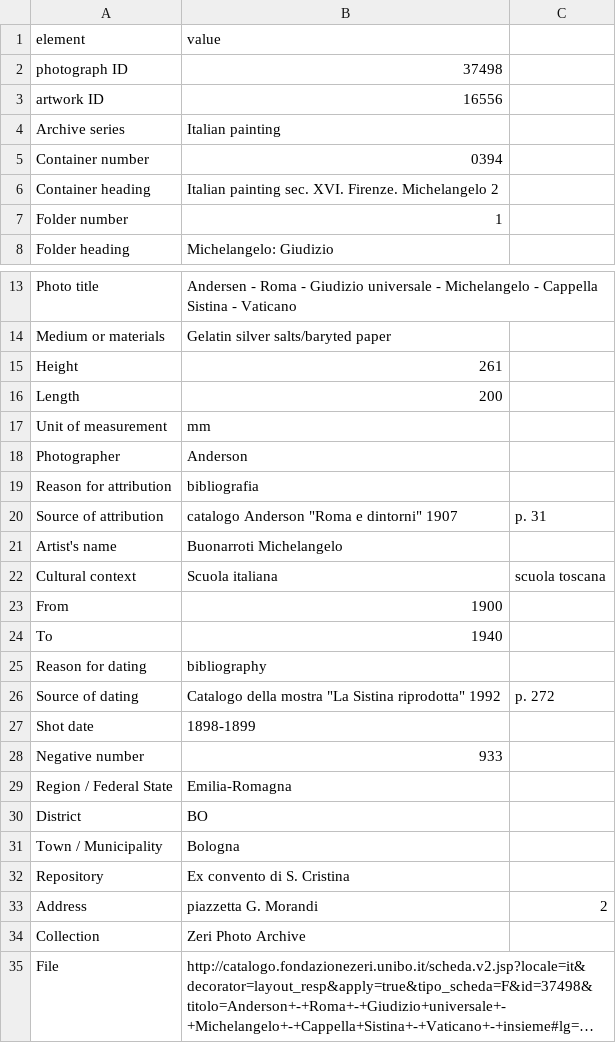
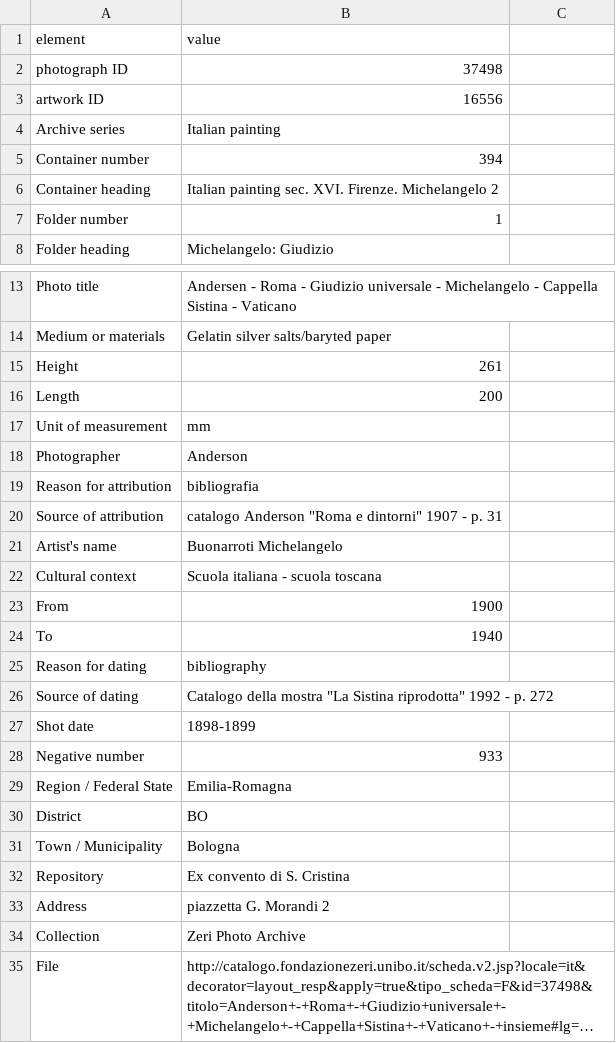
Before and after one commit to marilenadaquino/computational_thinking, a CSV file: Seminar/fentry.csv, drawn as a sheet; only a part is shown, gaps mark what is left out; long unchanged cells end in ….

Commit message:
min fix csv

```diff
--- a/Seminar/fentry.csv
+++ b/Seminar/fentry.csv
@@ -4,3 +4,3 @@ artwork ID,16556
 Archive series,Italian painting
-Container number,0394
+Container number,394
 Container heading,Italian painting sec. XVI. Firenze. Michelangelo 2
@@ -19,5 +19,5 @@ Photographer,Anderson
 Reason for attribution,bibliografia
-Source of attribution,catalogo Anderson "Roma e dintorni" 1907, p. 31
+Source of attribution,"catalogo Anderson ""Roma e dintorni"" 1907 -  p. 31"
 Artist's name,Buonarroti Michelangelo
-Cultural context,Scuola italiana, scuola toscana
+Cultural context,Scuola italiana -  scuola toscana
 From,1900
@@ -25,3 +25,3 @@ To,1940
 Reason for dating,bibliography
-Source of dating,Catalogo della mostra "La Sistina riprodotta" 1992, p. 272
+Source of dating,"Catalogo della mostra ""La Sistina riprodotta"" 1992 -  p. 272"
 Shot date,1898-1899
@@ -32,3 +32,3 @@ Town / Municipality,Bologna
 Repository,Ex convento di S. Cristina
-Address,piazzetta G. Morandi, 2
+Address,piazzetta G. Morandi 2
 Collection,Zeri Photo Archive
```
